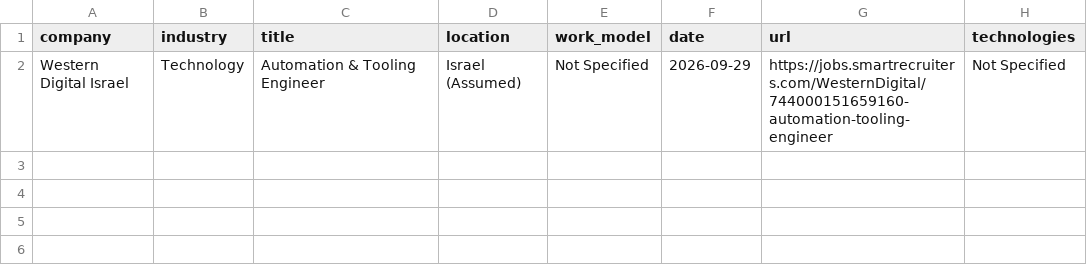
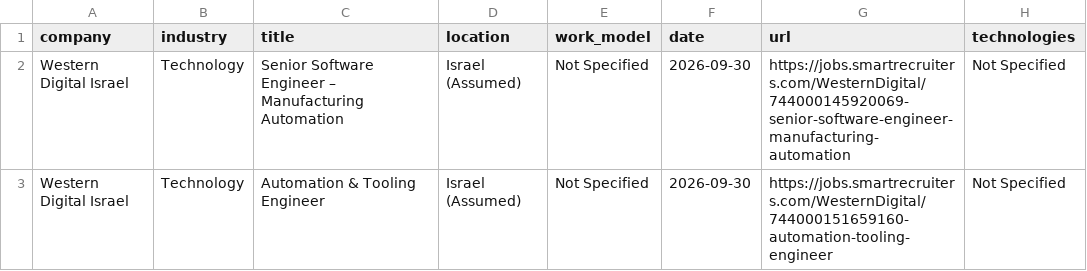
Before and after one commit to SKleeblatt/Kleeblatt-job-board, a CSV file: jobs/automation.csv, drawn as a sheet.

```diff
--- a/jobs/automation.csv
+++ b/jobs/automation.csv
@@ -1,2 +1,3 @@
 company,industry,title,location,work_model,date,url,technologies
-Western Digital Israel,Technology,Automation & Tooling Engineer,Israel (Assumed),Not Specified,2026-09-29,https://jobs.smartrecruiters.com/WesternDigital/744000151659160-automation-tooling-engineer,Not Specified
+Western Digital Israel,Technology,Senior Software Engineer – Manufacturing Automation,Israel (Assumed),Not Specified,2026-09-30,https://jobs.smartrecruiters.com/WesternDigital/744000145920069-senior-software-engineer-manufacturing-automation,Not Specified
+Western Digital Israel,Technology,Automation & Tooling Engineer,Israel (Assumed),Not Specified,2026-09-30,https://jobs.smartrecruiters.com/WesternDigital/744000151659160-automation-tooling-engineer,Not Specified
```
Also changed, not shown: jobs/backend.csv, jobs/other.csv, 16 other files.
